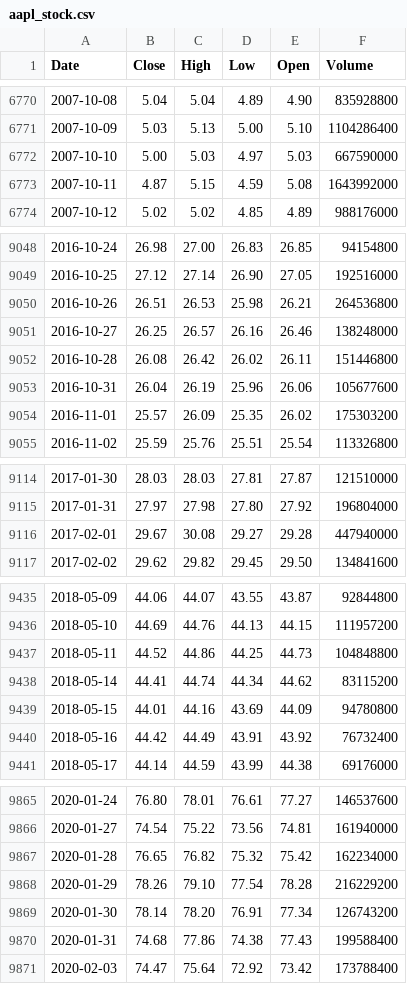
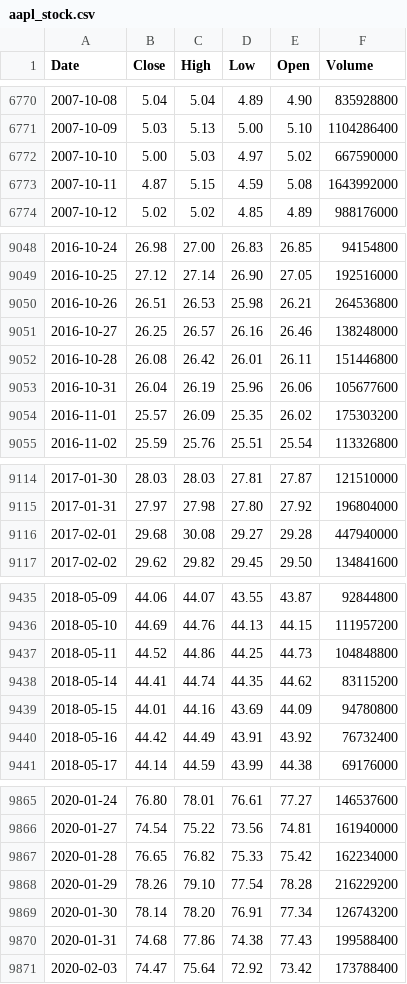
Before and after one commit to deraficionado-gif/stocks, a CSV file: data/aapl_stock.csv, drawn as a sheet; only a part is shown, gaps mark what is left out; the diff covers the shown part only.

```diff
--- a/data/aapl_stock.csv
+++ b/data/aapl_stock.csv
@@ -6771,3 +6771,3 @@ Date,Close,High,Low,Open,Volume
 2007-10-09,5.03,5.13,5.00,5.10,1104286400
-2007-10-10,5.00,5.03,4.97,5.03,667590000
+2007-10-10,5.00,5.03,4.97,5.02,667590000
 2007-10-11,4.87,5.15,4.59,5.08,1643992000
@@ -9051,3 +9051,3 @@ Date,Close,High,Low,Open,Volume
 2016-10-27,26.25,26.57,26.16,26.46,138248000
-2016-10-28,26.08,26.42,26.02,26.11,151446800
+2016-10-28,26.08,26.42,26.01,26.11,151446800
 2016-10-31,26.04,26.19,25.96,26.06,105677600
@@ -9115,3 +9115,3 @@ Date,Close,High,Low,Open,Volume
 2017-01-31,27.97,27.98,27.80,27.92,196804000
-2017-02-01,29.67,30.08,29.27,29.28,447940000
+2017-02-01,29.68,30.08,29.27,29.28,447940000
 2017-02-02,29.62,29.82,29.45,29.50,134841600
@@ -9437,3 +9437,3 @@ Date,Close,High,Low,Open,Volume
 2018-05-11,44.52,44.86,44.25,44.73,104848800
-2018-05-14,44.41,44.74,44.34,44.62,83115200
+2018-05-14,44.41,44.74,44.35,44.62,83115200
 2018-05-15,44.01,44.16,43.69,44.09,94780800
@@ -9866,3 +9866,3 @@ Date,Close,High,Low,Open,Volume
 2020-01-27,74.54,75.22,73.56,74.81,161940000
-2020-01-28,76.65,76.82,75.32,75.42,162234000
+2020-01-28,76.65,76.82,75.33,75.42,162234000
 2020-01-29,78.26,79.10,77.54,78.28,216229200
```
Also changed, not shown: 4 edited cells elsewhere in this file, data/msft_stock.csv.
